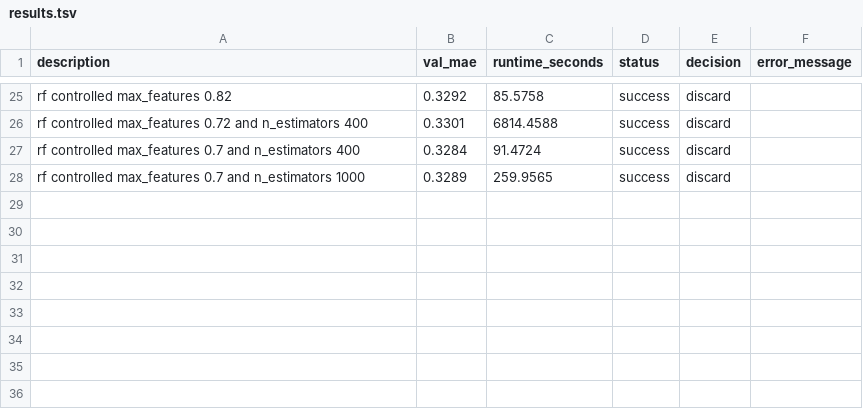
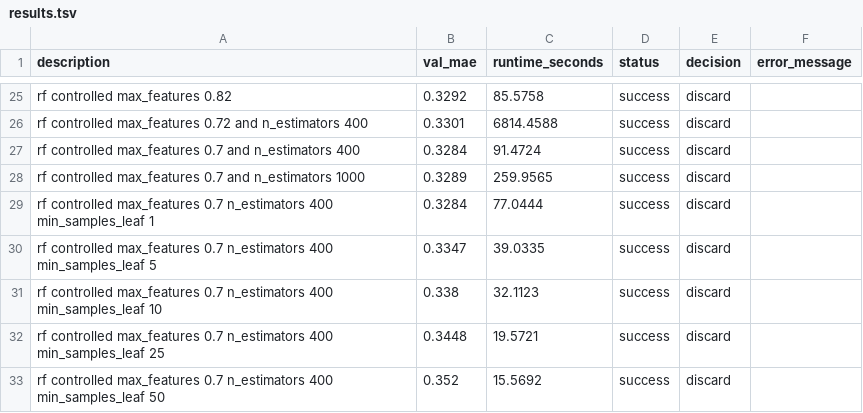
Before and after one commit to n1c0l3mar/sephora-autoresearch, a TSV file: results.tsv, drawn as a sheet; only a part is shown, gaps mark what is left out; the diff names each change by its address in the sheet, - before the commit and + after, or states it on an @@ line.

Commit message:
increasing min_samples_leaf

```diff
--- a/results.tsv
+++ b/results.tsv
+row 29: rf controlled max_features 0.7 n_estimators 400 min_samples_leaf 1 | 0.3284 | 77.0444 | success | discard
+row 30: rf controlled max_features 0.7 n_estimators 400 min_samples_leaf 5 | 0.3347 | 39.0335 | success | discard
+row 31: rf controlled max_features 0.7 n_estimators 400 min_samples_leaf 10 | 0.338 | 32.1123 | success | discard
+row 32: rf controlled max_features 0.7 n_estimators 400 min_samples_leaf 25 | 0.3448 | 19.5721 | success | discard
+row 33: rf controlled max_features 0.7 n_estimators 400 min_samples_leaf 50 | 0.352 | 15.5692 | success | discard
```
Also changed, not shown: 3 other files.
